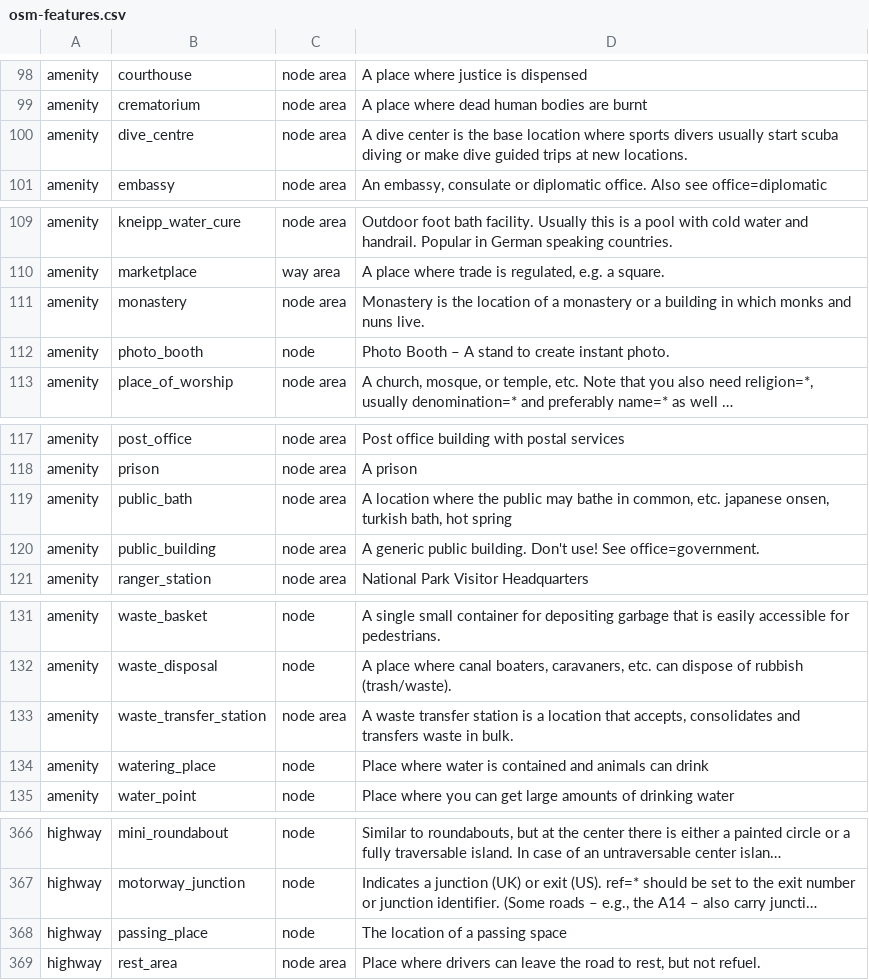
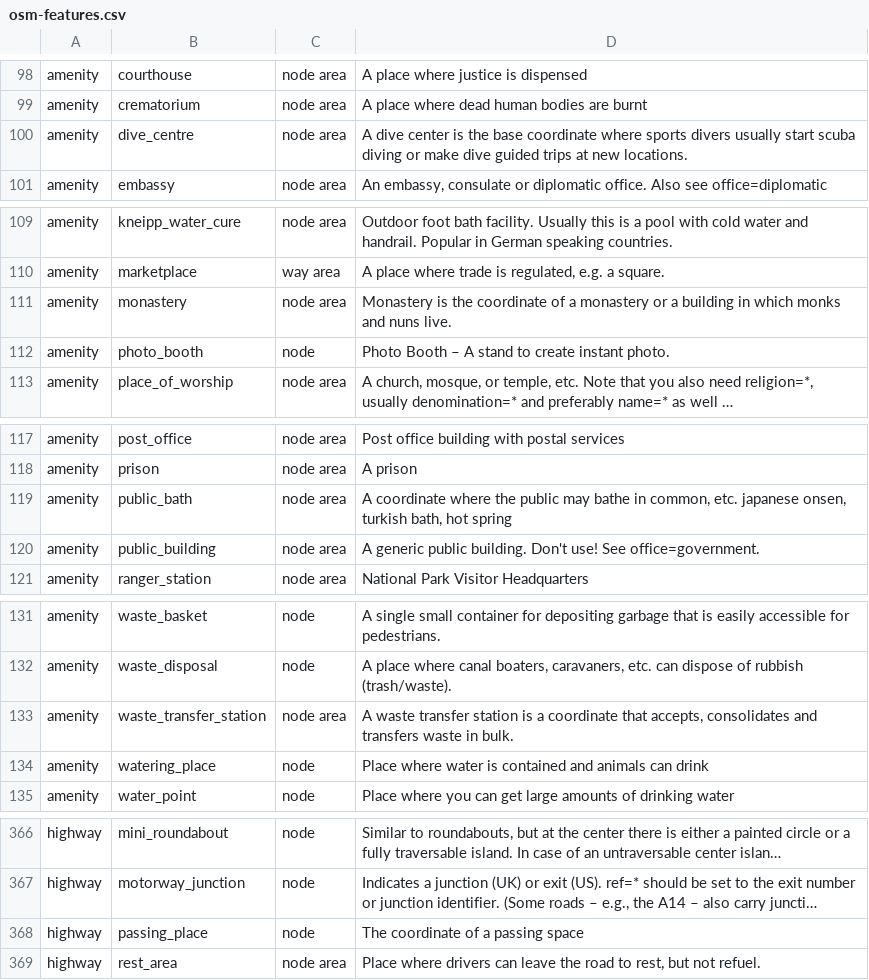
Before and after one commit to apache/incubator-baremaps, a CSV file: data/osm-features.csv, drawn as a sheet; only a part is shown, gaps mark what is left out; long unchanged cells end in …; the diff covers the shown part only; the diff names each change by its address in the sheet, - before the commit and + after, or states it on an @@ line.

```diff
--- a/data/osm-features.csv
+++ b/data/osm-features.csv
-D100: …the base location where sports…
+D100: …the base coordinate where sports…
-D111: …is the location of a…
+D111: …is the coordinate of a…
-D119: A location where the…
+D119: A coordinate where the…
-D133: …is a location that accepts,…
+D133: …is a coordinate that accepts,…
-D368: The location of a passing space
+D368: The coordinate of a passing space
```
Also changed, not shown: 3 edited cells elsewhere in this file, 27 other files.
